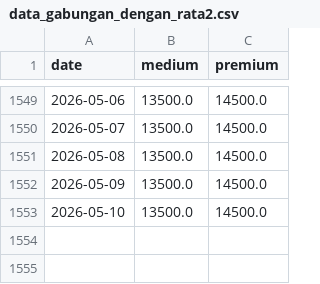
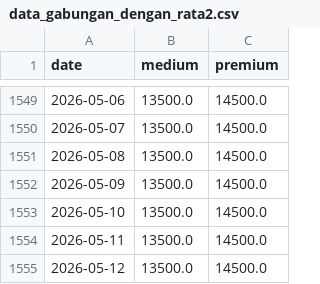
Before and after one commit to yuldan14/ricetrend-backend, a CSV file: data_gabungan_dengan_rata2.csv, drawn as a sheet; only a part is shown, gaps mark what is left out; the diff names each change by its address in the sheet, - before the commit and + after, or states it on an @@ line.

```diff
--- a/data_gabungan_dengan_rata2.csv
+++ b/data_gabungan_dengan_rata2.csv
+row 1554: 2026-05-11 | 13500.0 | 14500.0
+row 1555: 2026-05-12 | 13500.0 | 14500.0
```
Also changed, not shown: medium_cikurubuk.csv, medium_pancasila.csv, 4 other files.
